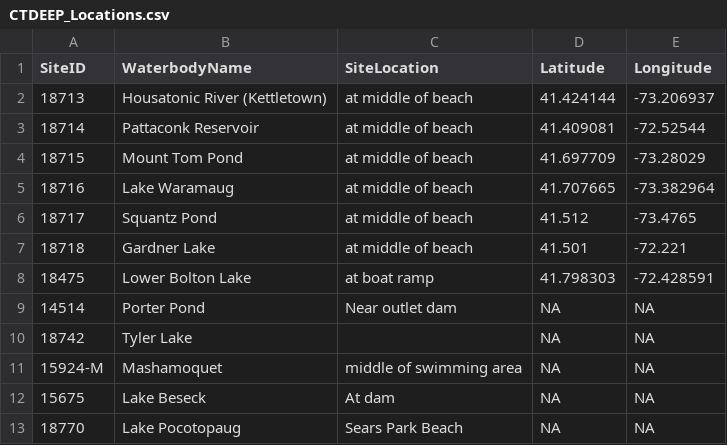
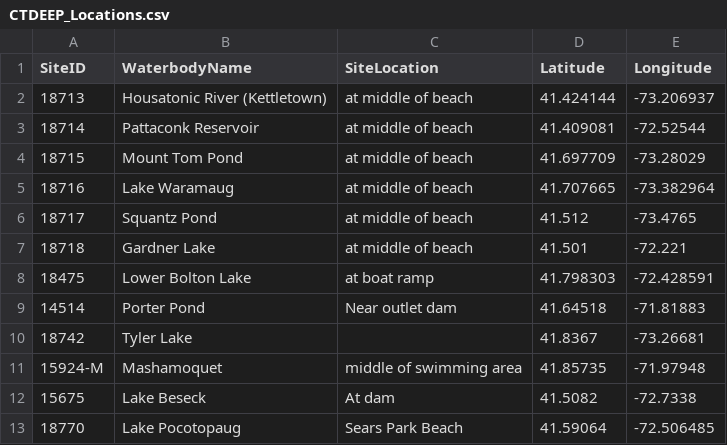
Before and after one commit to willbmisled/Reg1Cyano, a CSV file: Data2014/CTDEEP_Locations.csv, drawn as a sheet.

Commit message:
Added missing CTDEEP locations

```diff
--- a/Data2014/CTDEEP_Locations.csv
+++ b/Data2014/CTDEEP_Locations.csv
@@ -8,6 +8,6 @@ SiteID,WaterbodyName,SiteLocation,Latitude,Longitude
 18475,Lower Bolton Lake,at boat ramp,41.798303,-72.428591
-14514,Porter Pond,Near outlet dam,NA,NA
-18742,Tyler Lake,,NA,NA
-15924-M,Mashamoquet,middle of swimming area,NA,NA
-15675,Lake Beseck,At dam,NA,NA
-18770,Lake Pocotopaug,Sears Park Beach,NA,NA
+14514,Porter Pond,Near outlet dam,41.64518,-71.81883
+18742,Tyler Lake,,41.8367,-73.26681
+15924-M,Mashamoquet,middle of swimming area,41.85735,-71.97948
+15675,Lake Beseck,At dam,41.5082,-72.7338
+18770,Lake Pocotopaug,Sears Park Beach,41.59064,-72.506485
```
Also changed, not shown: 6 other files.
